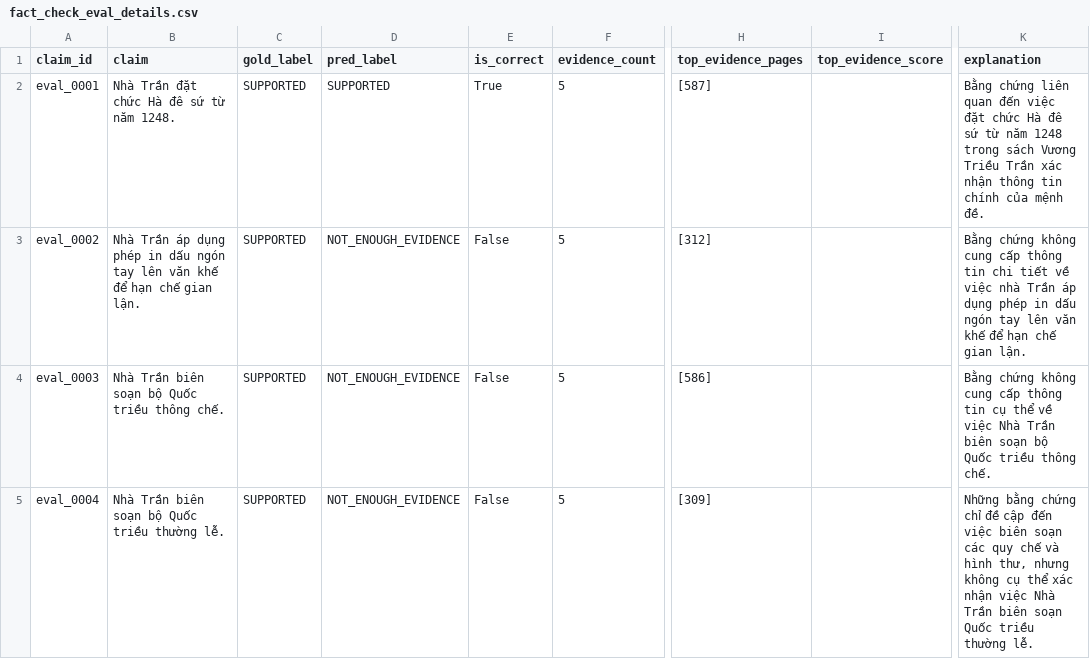
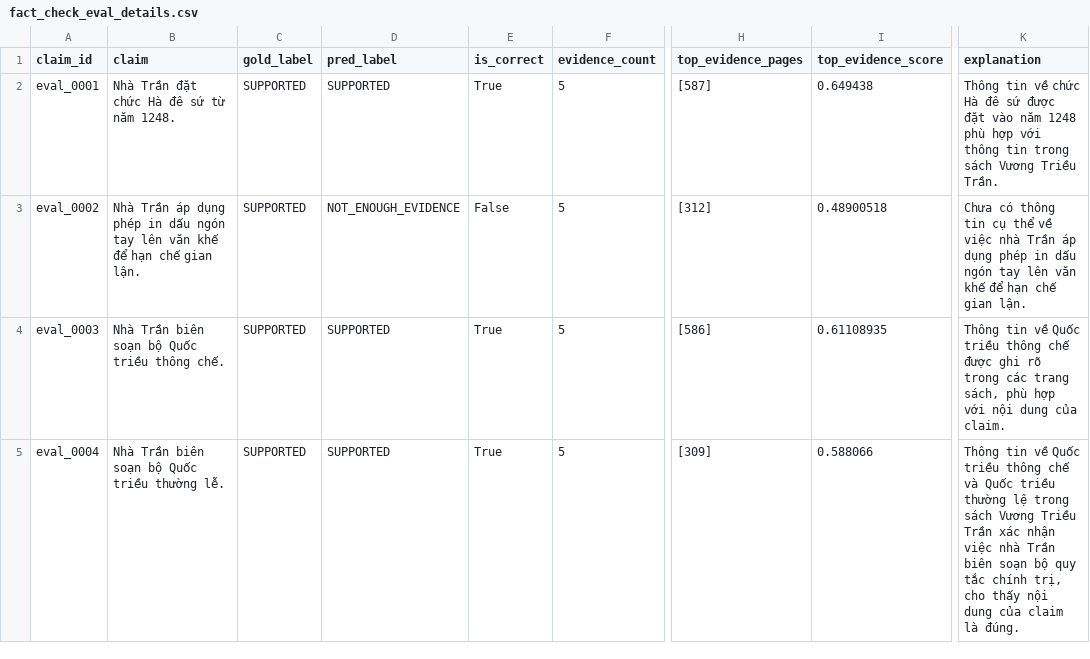
Before and after one commit to ViLan026/history_social_ai, a CSV file: experiments/fact_check_eval/results/fact_check_eval_details.csv, drawn as a sheet; only a part is shown, gaps mark what is left out; the diff covers the shown part only; the diff names each change by its address in the sheet, - before the commit and + after, or states it on an @@ line.

```diff
--- a/experiments/fact_check_eval/results/fact_check_eval_details.csv
+++ b/experiments/fact_check_eval/results/fact_check_eval_details.csv
-I2 (top_evidence_score): (empty)
+I2 (top_evidence_score): 0.649438
-K2 (explanation): Bằng chứng liên quan đến việc đặt chức Hà đê sứ từ năm 1248 trong sách Vương Triều Trần xác nhận thông tin chính của mệnh đề.
+K2 (explanation): Thông tin về chức Hà đê sứ được đặt vào năm 1248 phù hợp với thông tin trong sách Vương Triều Trần.
-I3 (top_evidence_score): (empty)
+I3 (top_evidence_score): 0.48900518
-K3 (explanation): Bằng chứng không cung cấp thông tin chi tiết về việc…
+K3 (explanation): Chưa có thông tin cụ thể về việc…
-D4:D5 (pred_label): NOT_ENOUGH_EVIDENCE
+D4:D5 (pred_label): SUPPORTED
-E4:E5 (is_correct): False
+E4:E5 (is_correct): True
-I4 (top_evidence_score): (empty)
+I4 (top_evidence_score): 0.61108935
-K4 (explanation): Bằng chứng không cung cấp thông tin cụ thể về việc Nhà Trần biên soạn bộ Quốc triều thông chế.
+K4 (explanation): Thông tin về Quốc triều thông chế được ghi rõ trong các trang sách, phù hợp với nội dung của claim.
-I5 (top_evidence_score): (empty)
+I5 (top_evidence_score): 0.588066
-K5 (explanation): Những bằng chứng chỉ đề cập đến việc biên soạn các quy chế và hình thư, nhưng không cụ thể xác nhận việc Nhà Trần biên soạn Quốc triều thường lễ.
+K5 (explanation): Thông tin về Quốc triều thông chế và Quốc triều thường lệ trong sách Vương Triều Trần xác nhận việc nhà Trần biên soạn bộ quy tắc chính trị, cho thấy nội dung của claim là đúng.
```
Also changed, not shown: 134 edited cells elsewhere in this file, 7 other files.
